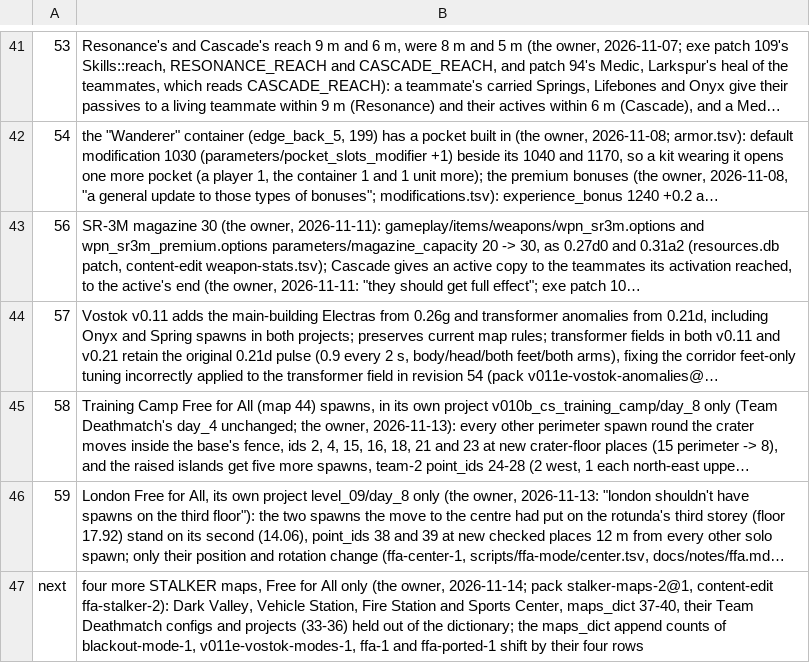
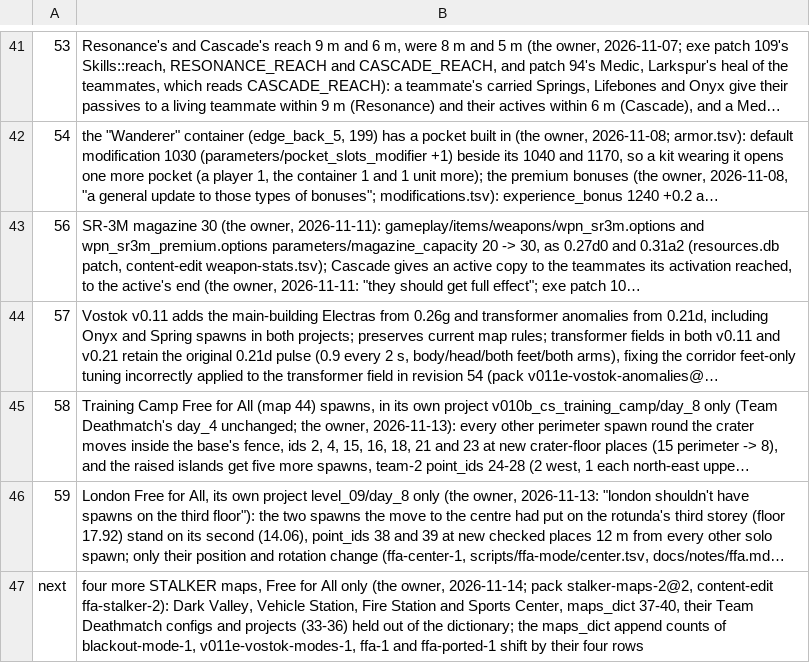
Before and after one commit to srp-survarium/skhid-srp, a TSV file: srp-026g/crates/session/src/v026g/simulation_changes.tsv, drawn as a sheet; only a part is shown, gaps mark what is left out; long unchanged cells end in …; the diff names each change by its address in the sheet, - before the commit and + after, or states it on an @@ line.

```diff
--- a/srp-026g/crates/session/src/v026g/simulation_changes.tsv
+++ b/srp-026g/crates/session/src/v026g/simulation_changes.tsv
-B47: …2026-11-14; pack stalker-maps-2@1, content-edit ffa-stalker-2):…
+B47: …2026-11-14; pack stalker-maps-2@2, content-edit ffa-stalker-2):…
```
Also changed, not shown: release/content.tsv, 13 other files.
